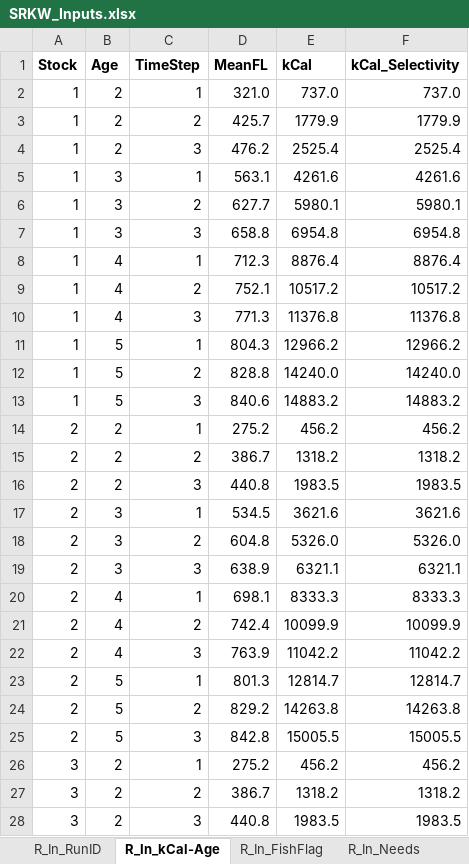
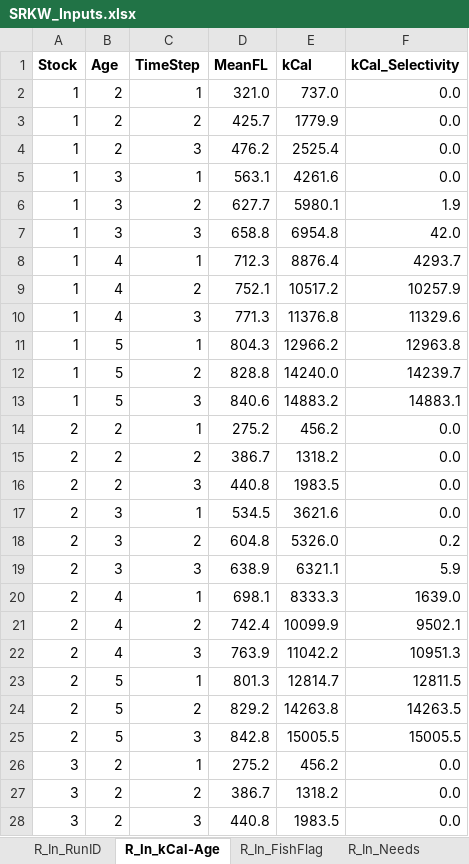
Before and after one commit to jon-carey/FRAM_R-Code, an Excel workbook: SRKW/SRKW_Inputs.xlsx, sheet R_In_kCal-Age, drawn as a sheet; only a part is shown; values as stored, in another font and other column widths than the file's, no borders; the diff covers the shown part only; the diff names each change by its address in the sheet, - before the commit and + after, or states it on an @@ line.

```diff
--- a/SRKW/SRKW_Inputs.xlsx (sheet R_In_kCal-Age)
+++ b/SRKW/SRKW_Inputs.xlsx (sheet R_In_kCal-Age)
-F2 (kCal_Selectivity): 737.0
+F2 (kCal_Selectivity): 0.0
-F3 (kCal_Selectivity): 1779.9
+F3 (kCal_Selectivity): 0.0
-F4 (kCal_Selectivity): 2525.4
+F4 (kCal_Selectivity): 0.0
-F5 (kCal_Selectivity): 4261.6
+F5 (kCal_Selectivity): 0.0
-F6 (kCal_Selectivity): 5980.1
+F6 (kCal_Selectivity): 1.9
-F7 (kCal_Selectivity): 6954.8
+F7 (kCal_Selectivity): 42.0
-F8 (kCal_Selectivity): 8876.4
+F8 (kCal_Selectivity): 4293.7
-F9 (kCal_Selectivity): 10517.2
+F9 (kCal_Selectivity): 10257.9
-F10 (kCal_Selectivity): 11376.8
+F10 (kCal_Selectivity): 11329.6
-F11 (kCal_Selectivity): 12966.2
+F11 (kCal_Selectivity): 12963.8
-F12 (kCal_Selectivity): 14240.0
+F12 (kCal_Selectivity): 14239.7
-F13 (kCal_Selectivity): 14883.2
+F13 (kCal_Selectivity): 14883.1
-F14 (kCal_Selectivity): 456.2
+F14 (kCal_Selectivity): 0.0
-F15 (kCal_Selectivity): 1318.2
+F15 (kCal_Selectivity): 0.0
-F16 (kCal_Selectivity): 1983.5
+F16 (kCal_Selectivity): 0.0
-F17 (kCal_Selectivity): 3621.6
+F17 (kCal_Selectivity): 0.0
-F18 (kCal_Selectivity): 5326.0
+F18 (kCal_Selectivity): 0.2
-F19 (kCal_Selectivity): 6321.1
+F19 (kCal_Selectivity): 5.9
-F20 (kCal_Selectivity): 8333.3
+F20 (kCal_Selectivity): 1639.0
-F21 (kCal_Selectivity): 10099.9
+F21 (kCal_Selectivity): 9502.1
-F22 (kCal_Selectivity): 11042.2
+F22 (kCal_Selectivity): 10951.3
-F23 (kCal_Selectivity): 12814.7
+F23 (kCal_Selectivity): 12811.5
-F24 (kCal_Selectivity): 14263.8
+F24 (kCal_Selectivity): 14263.5
-F26 (kCal_Selectivity): 456.2
+F26 (kCal_Selectivity): 0.0
-F27 (kCal_Selectivity): 1318.2
+F27 (kCal_Selectivity): 0.0
-F28 (kCal_Selectivity): 1983.5
+F28 (kCal_Selectivity): 0.0
```
Also changed, not shown: 406 edited cells elsewhere in this sheet, sheet R_In_RunID, sheet R_In_FishFlag, sheet StkLUT, sheet R_In_Distribution, sheet Parameters, other sheet tabs, formulas that keep their value, 4 other files.
